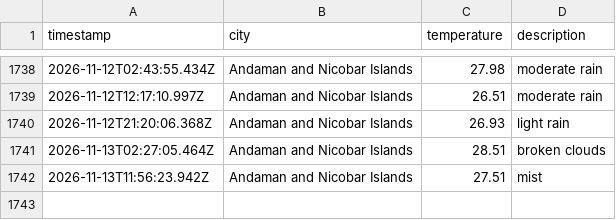
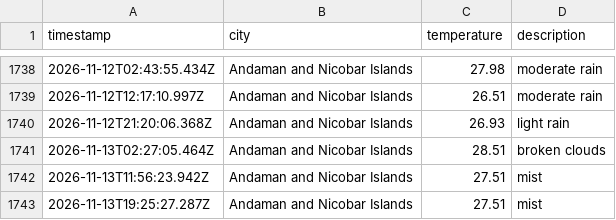
Before and after one commit to dougthenugget21/Weather-App-JS, a CSV file: data/weather_log.csv, drawn as a sheet; only a part is shown, gaps mark what is left out.

```diff
--- a/data/weather_log.csv
+++ b/data/weather_log.csv
@@ -1742 +1742,2 @@ timestamp,city,temperature,description
 2026-11-13T11:56:23.942Z,Andaman and Nicobar Islands,27.51,mist
+2026-11-13T19:25:27.287Z,Andaman and Nicobar Islands,27.51,mist
```
Also changed, not shown: 1 other file.
